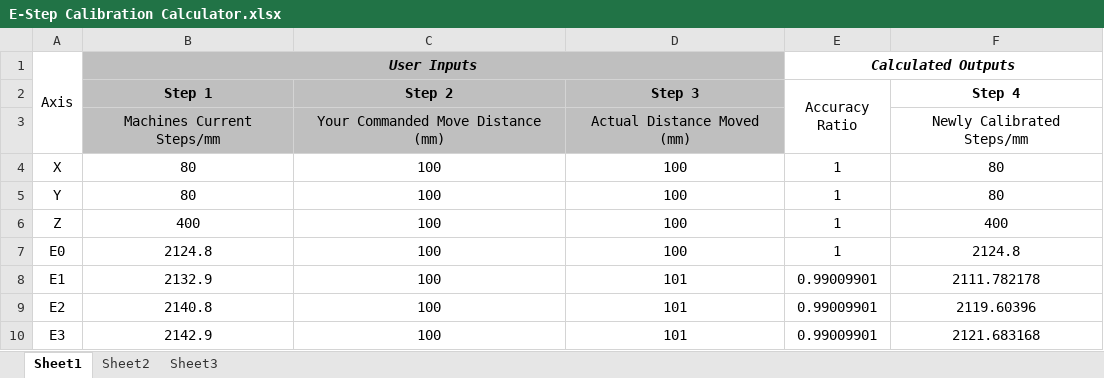
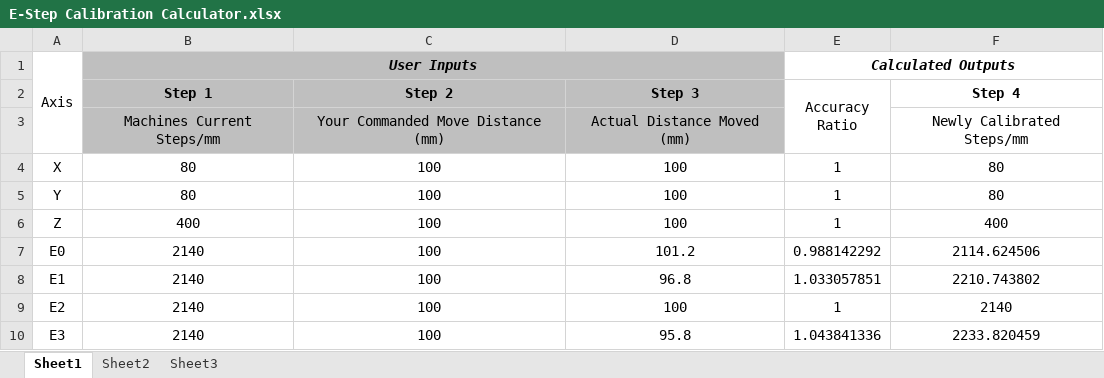
Before and after one commit to Nickjallday/QuadFusion-Mods, an Excel workbook: E-Step Calculator/E-Step Calibration Calculator.xlsx, sheet Sheet1, drawn as a sheet; values as stored, in another font and other column widths than the file's, no borders; the diff names each change by its address in the sheet, - before the commit and + after, or states it on an @@ line.

Commit message:
Update E-Step Calibration Calculator.xlsx

```diff
--- a/E-Step Calculator/E-Step Calibration Calculator.xlsx (sheet Sheet1)
+++ b/E-Step Calculator/E-Step Calibration Calculator.xlsx (sheet Sheet1)
-B7 (Step 1): 2124.8
+B7 (Step 1): 2140
-D7 (Step 3): 100
+D7 (Step 3): 101.2
-E7 (Accuracy Ratio): 1
+E7 (Accuracy Ratio): 0.988142292
-F7 (Step 4): 2124.8
+F7 (Step 4): 2114.624506
-B8 (Step 1): 2132.9
+B8 (Step 1): 2140
-D8 (Step 3): 101
+D8 (Step 3): 96.8
-E8 (Accuracy Ratio): 0.99009901
+E8 (Accuracy Ratio): 1.033057851
-F8 (Step 4): 2111.782178
+F8 (Step 4): 2210.743802
-B9 (Step 1): 2140.8
+B9 (Step 1): 2140
-D9 (Step 3): 101
+D9 (Step 3): 100
-E9 (Accuracy Ratio): 0.99009901
+E9 (Accuracy Ratio): 1
-F9 (Step 4): 2119.60396
+F9 (Step 4): 2140
-B10 (Step 1): 2142.9
+B10 (Step 1): 2140
-D10 (Step 3): 101
+D10 (Step 3): 95.8
-E10 (Accuracy Ratio): 0.99009901
+E10 (Accuracy Ratio): 1.043841336
-F10 (Step 4): 2121.683168
+F10 (Step 4): 2233.820459
```
